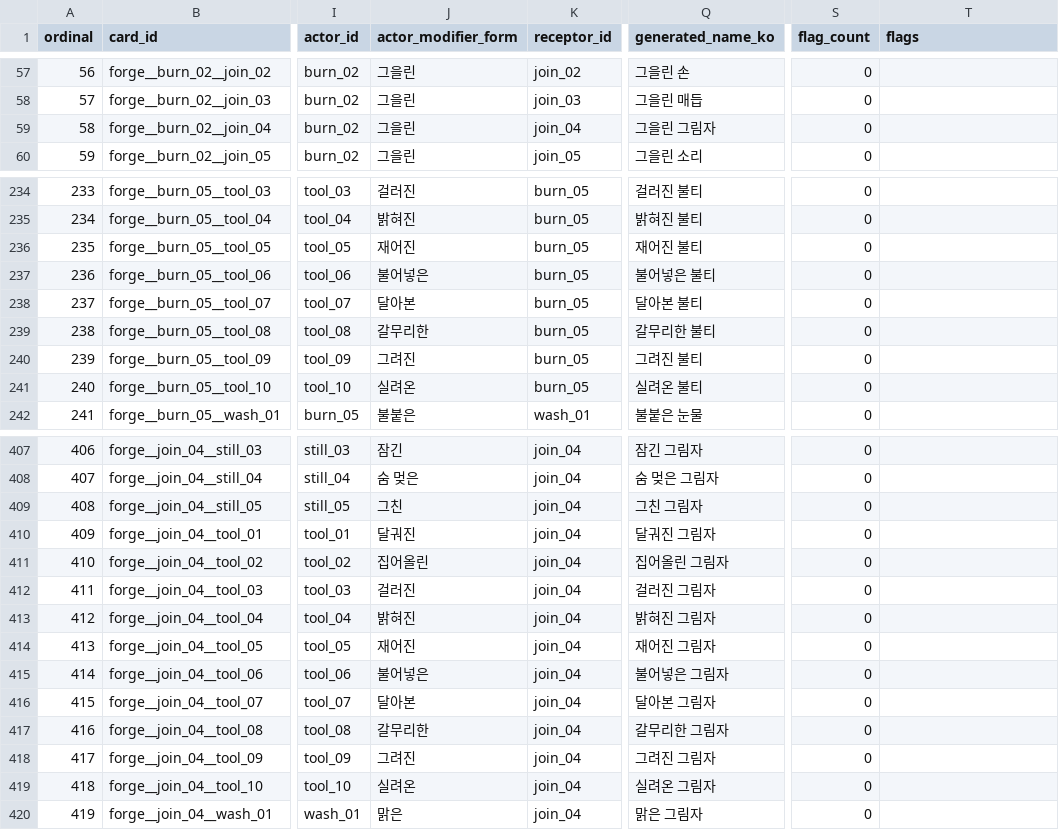
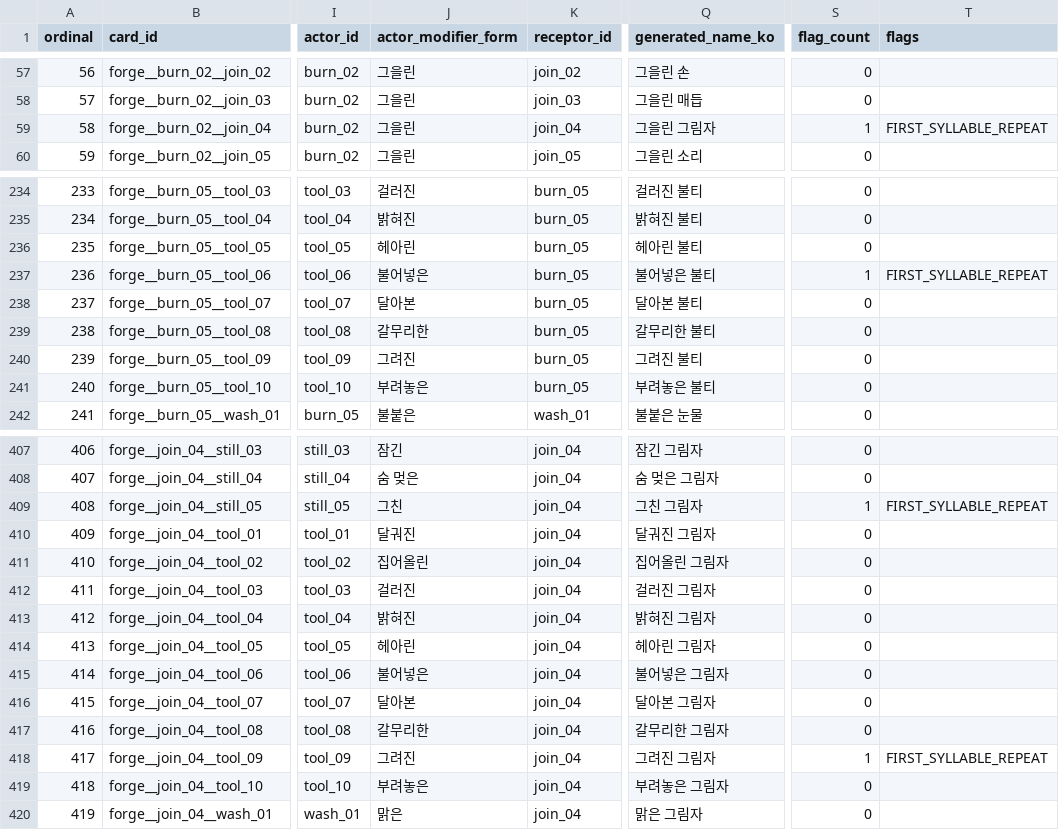
Before and after one commit to wwdbsh/fictor, a CSV file: docs/reviews/name-review.generated.csv, drawn as a sheet; only a part is shown, gaps mark what is left out; the diff covers the shown part only; the diff names each change by its address in the sheet, - before the commit and + after, or states it on an @@ line.

Commit message:
feat(data): rebaseline partial name review

```diff
--- a/docs/reviews/name-review.generated.csv
+++ b/docs/reviews/name-review.generated.csv
-S59 (flag_count): 0
+S59 (flag_count): 1
-T59 (flags): (empty)
+T59 (flags): FIRST_SYLLABLE_REPEAT
-J236 (actor_modifier_form): 재어진
+J236 (actor_modifier_form): 헤아린
-Q236 (generated_name_ko): 재어진 불티
+Q236 (generated_name_ko): 헤아린 불티
-S237 (flag_count): 0
+S237 (flag_count): 1
-T237 (flags): (empty)
+T237 (flags): FIRST_SYLLABLE_REPEAT
-J241 (actor_modifier_form): 실려온
+J241 (actor_modifier_form): 부려놓은
-Q241 (generated_name_ko): 실려온 불티
+Q241 (generated_name_ko): 부려놓은 불티
-S409 (flag_count): 0
+S409 (flag_count): 1
-T409 (flags): (empty)
+T409 (flags): FIRST_SYLLABLE_REPEAT
-J414 (actor_modifier_form): 재어진
+J414 (actor_modifier_form): 헤아린
-Q414 (generated_name_ko): 재어진 그림자
+Q414 (generated_name_ko): 헤아린 그림자
-S418 (flag_count): 0
+S418 (flag_count): 1
-T418 (flags): (empty)
+T418 (flags): FIRST_SYLLABLE_REPEAT
-J419 (actor_modifier_form): 실려온
+J419 (actor_modifier_form): 부려놓은
-Q419 (generated_name_ko): 실려온 그림자
+Q419 (generated_name_ko): 부려놓은 그림자
```
Also changed, not shown: 182 edited cells elsewhere in this file, 11 other files.
